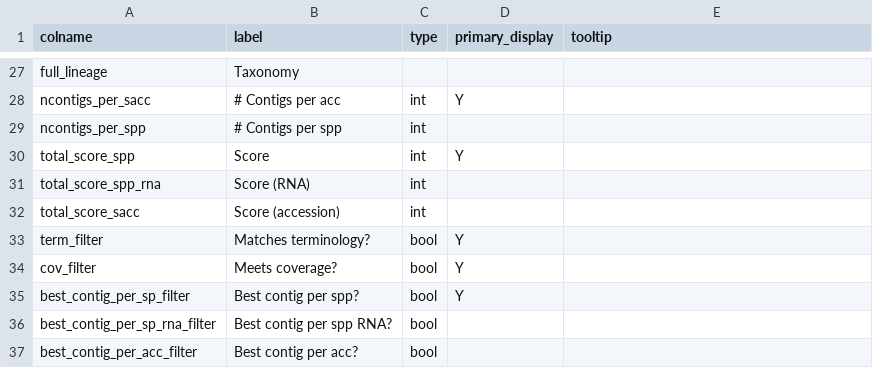
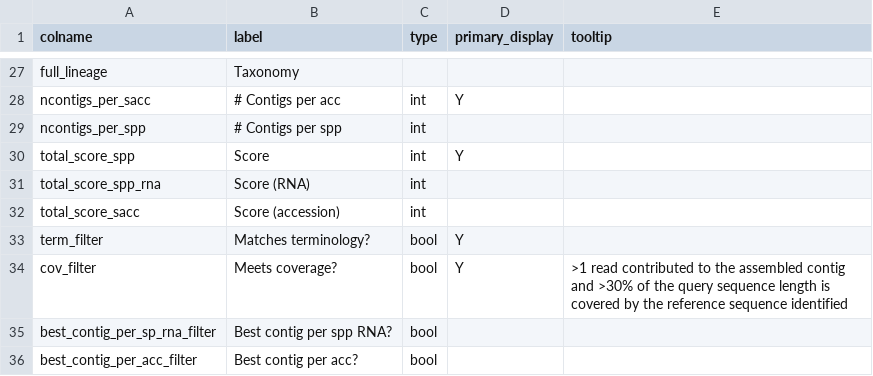
Before and after one commit to qcif/daff-viral-assembly, a CSV file: bin/report/schema/blast_fields.csv, drawn as a sheet; only a part is shown, gaps mark what is left out.

Commit message:
update descriptive text for the blast search tab in the HTML report

```diff
--- a/bin/report/schema/blast_fields.csv
+++ b/bin/report/schema/blast_fields.csv
@@ -33,4 +33,3 @@ total_score_sacc,Score (accession),int,,
 term_filter,Matches terminology?,bool,Y,
-cov_filter,Meets coverage?,bool,Y,
-best_contig_per_sp_filter,Best contig per spp?,bool,Y,
+cov_filter,Meets coverage?,bool,Y,>1 read contributed to the assembled contig and >30% of the query sequence length is covered by the reference sequence identified
 best_contig_per_sp_rna_filter,Best contig per spp RNA?,bool,,
```
Also changed, not shown: 1 other file.
